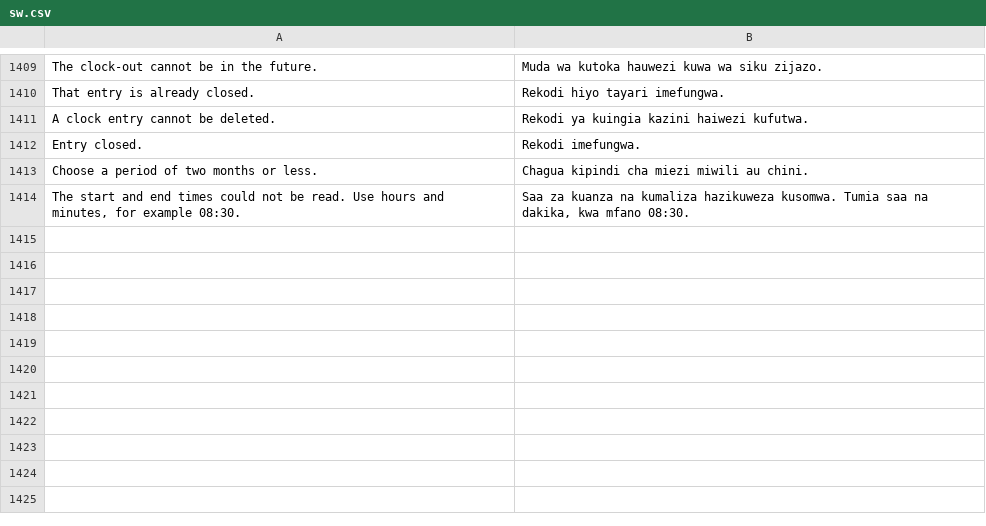
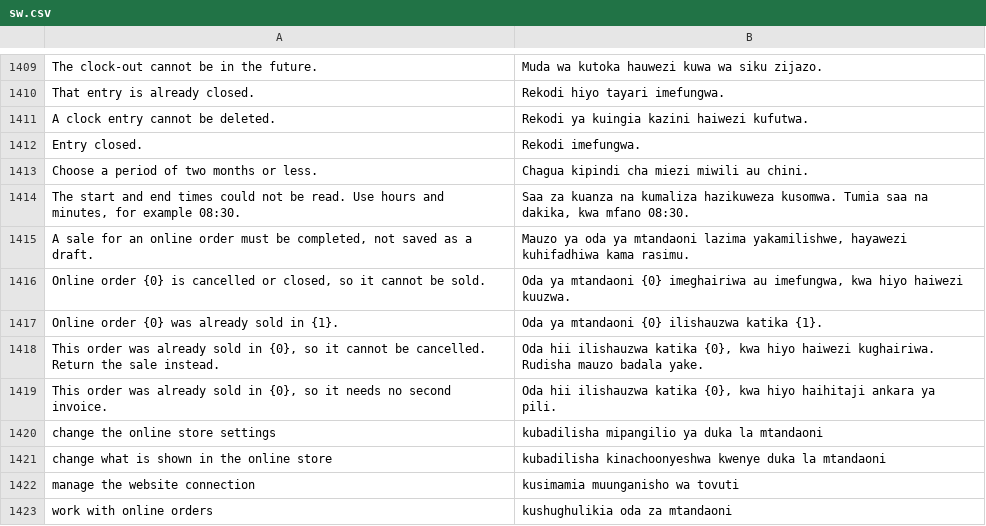
Before and after one commit to MurzakTech/Murzak-PoS-Backend, a CSV file: murzak_pos/translations/sw.csv, drawn as a sheet; only a part is shown, gaps mark what is left out.

```diff
--- a/murzak_pos/translations/sw.csv
+++ b/murzak_pos/translations/sw.csv
@@ -1441 +1441,10 @@
 "The start and end times could not be read. Use hours and minutes, for example 08:30.","Saa za kuanza na kumaliza hazikuweza kusomwa. Tumia saa na dakika, kwa mfano 08:30."
+"A sale for an online order must be completed, not saved as a draft.","Mauzo ya oda ya mtandaoni lazima yakamilishwe, hayawezi kuhifadhiwa kama rasimu."
+"Online order {0} is cancelled or closed, so it cannot be sold.","Oda ya mtandaoni {0} imeghairiwa au imefungwa, kwa hiyo haiwezi kuuzwa."
+"Online order {0} was already sold in {1}.","Oda ya mtandaoni {0} ilishauzwa katika {1}."
+"This order was already sold in {0}, so it cannot be cancelled. Return the sale instead.","Oda hii ilishauzwa katika {0}, kwa hiyo haiwezi kughairiwa. Rudisha mauzo badala yake."
+"This order was already sold in {0}, so it needs no second invoice.","Oda hii ilishauzwa katika {0}, kwa hiyo haihitaji ankara ya pili."
+"change the online store settings","kubadilisha mipangilio ya duka la mtandaoni"
+"change what is shown in the online store","kubadilisha kinachoonyeshwa kwenye duka la mtandaoni"
+"manage the website connection","kusimamia muunganisho wa tovuti"
+"work with online orders","kushughulikia oda za mtandaoni"
```
